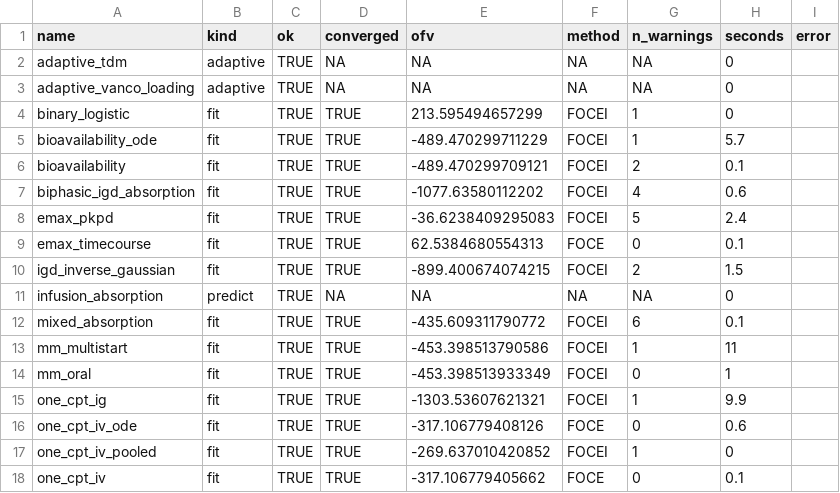
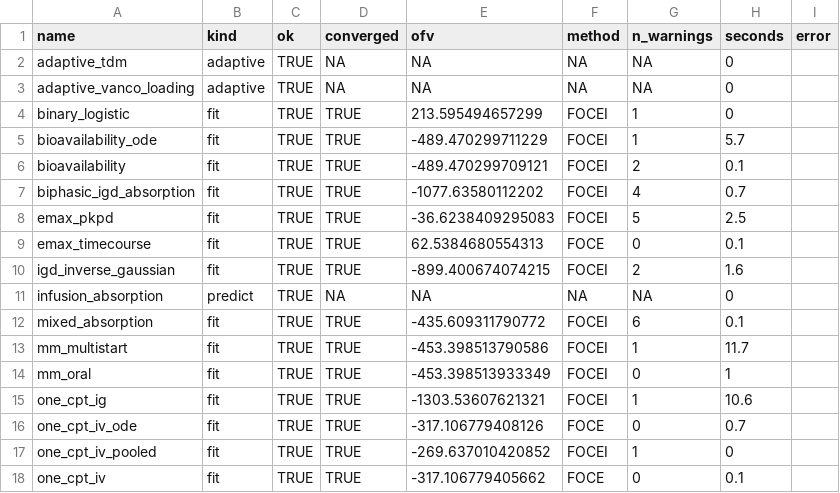
Before and after one commit to FeRx-NLME/ferx-book, a CSV file: tools/example-status.csv, drawn as a sheet; only a part is shown; the diff covers the shown part only.

```diff
--- a/tools/example-status.csv
+++ b/tools/example-status.csv
@@ -6,12 +6,12 @@
 "bioavailability","fit",TRUE,TRUE,-489.470299709121,"FOCEI",2,0.1,""
-"biphasic_igd_absorption","fit",TRUE,TRUE,-1077.63580112202,"FOCEI",4,0.6,""
-"emax_pkpd","fit",TRUE,TRUE,-36.6238409295083,"FOCEI",5,2.4,""
+"biphasic_igd_absorption","fit",TRUE,TRUE,-1077.63580112202,"FOCEI",4,0.7,""
+"emax_pkpd","fit",TRUE,TRUE,-36.6238409295083,"FOCEI",5,2.5,""
 "emax_timecourse","fit",TRUE,TRUE,62.5384680554313,"FOCE",0,0.1,""
-"igd_inverse_gaussian","fit",TRUE,TRUE,-899.400674074215,"FOCEI",2,1.5,""
+"igd_inverse_gaussian","fit",TRUE,TRUE,-899.400674074215,"FOCEI",2,1.6,""
 "infusion_absorption","predict",TRUE,NA,NA,NA,NA,0,""
 "mixed_absorption","fit",TRUE,TRUE,-435.609311790772,"FOCEI",6,0.1,""
-"mm_multistart","fit",TRUE,TRUE,-453.398513790586,"FOCEI",1,11,""
+"mm_multistart","fit",TRUE,TRUE,-453.398513790586,"FOCEI",1,11.7,""
 "mm_oral","fit",TRUE,TRUE,-453.398513933349,"FOCEI",0,1,""
-"one_cpt_ig","fit",TRUE,TRUE,-1303.53607621321,"FOCEI",1,9.9,""
-"one_cpt_iv_ode","fit",TRUE,TRUE,-317.106779408126,"FOCE",0,0.6,""
+"one_cpt_ig","fit",TRUE,TRUE,-1303.53607621321,"FOCEI",1,10.6,""
+"one_cpt_iv_ode","fit",TRUE,TRUE,-317.106779408126,"FOCE",0,0.7,""
 "one_cpt_iv_pooled","fit",TRUE,TRUE,-269.637010420852,"FOCEI",1,0,""
```
Also changed, not shown: 25 edited cells elsewhere in this file, 7 other files.
